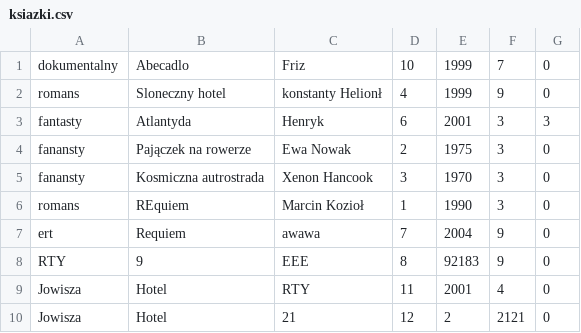
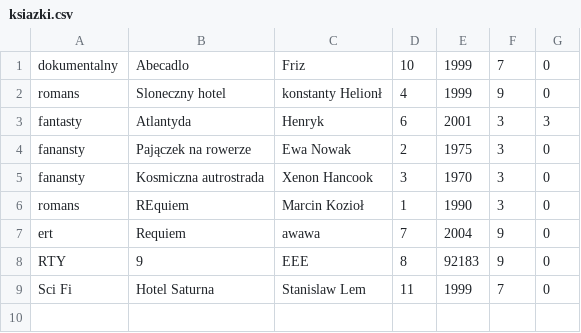
Before and after one commit to Seba-Urbansky/Projekt-Bibliteka, a CSV file: ksiazki.csv, drawn as a sheet; removed rows and columns are numbered as before the commit, all else as after; the diff names each change by its address in the sheet, - before the commit and + after, or states it on an @@ line.

```diff
--- a/ksiazki.csv
+++ b/ksiazki.csv
-row 9: Jowisza | Hotel | RTY | 11 | 2001 | 4 | 0
-row 10: Jowisza | Hotel | 21 | 12 | 2 | 2121 | 0
+row 9: Sci Fi | Hotel Saturna | Stanislaw Lem | 11 | 1999 | 7 | 0
```
Also changed, not shown: 2 other files.
